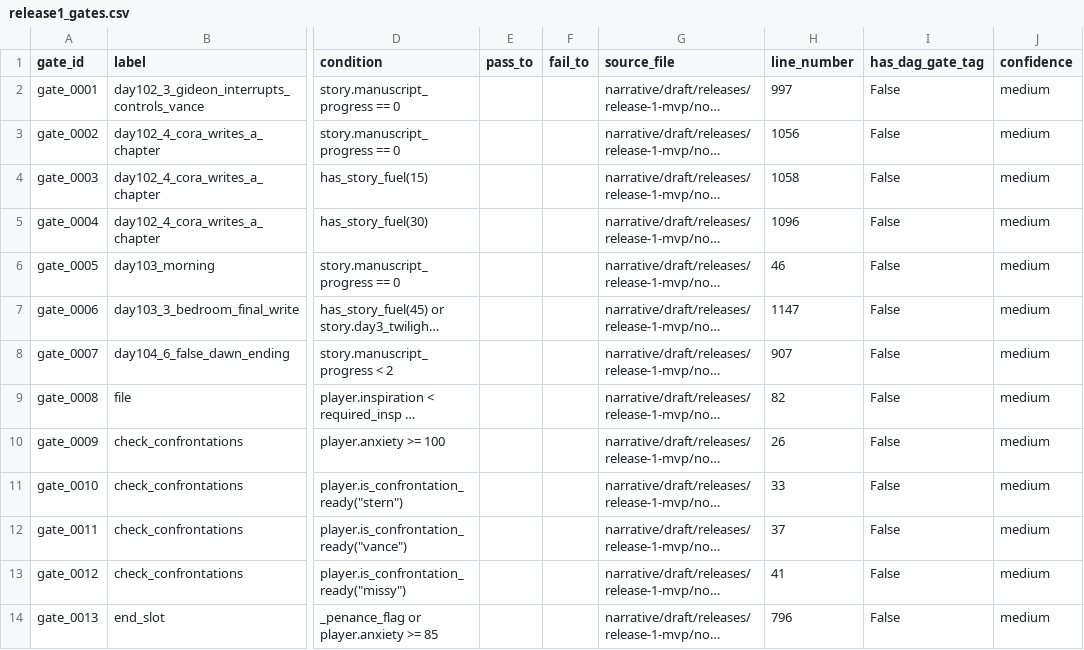
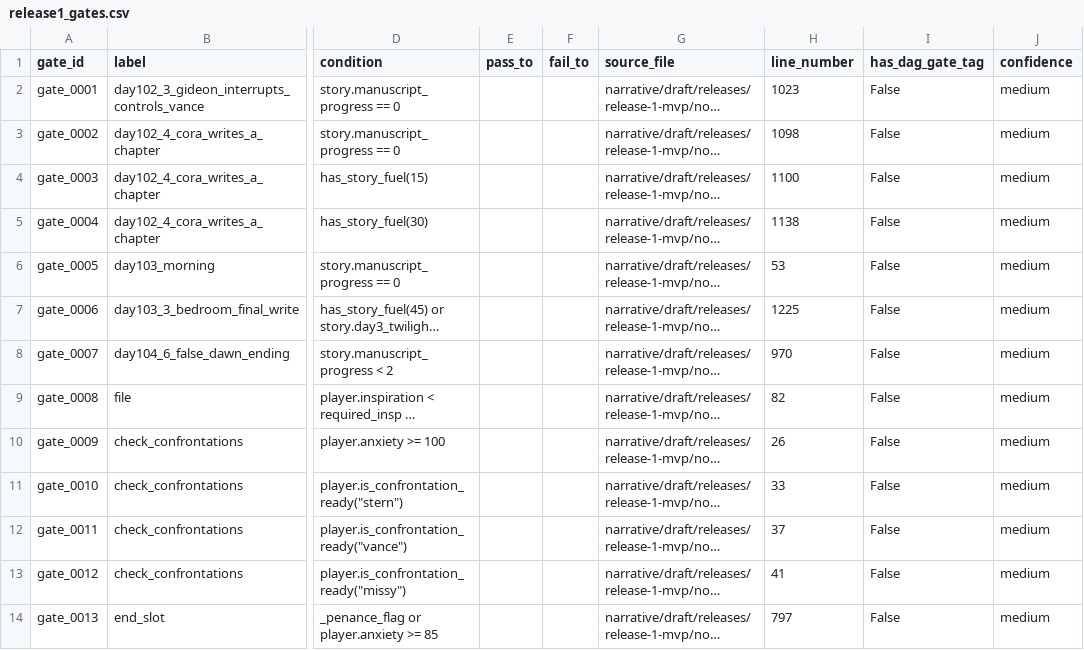
Before and after one commit to mikezilla14/untitled-victorian-vn, a CSV file: narrative/pipeline/releases/release-1-mvp/graph/release1_gates.csv, drawn as a sheet; only a part is shown, gaps mark what is left out; long unchanged cells end in …; the diff names each change by its address in the sheet, - before the commit and + after, or states it on an @@ line.

```diff
--- a/narrative/pipeline/releases/release-1-mvp/graph/release1_gates.csv
+++ b/narrative/pipeline/releases/release-1-mvp/graph/release1_gates.csv
-H2 (line_number): 997
+H2 (line_number): 1023
-H3 (line_number): 1056
+H3 (line_number): 1098
-H4 (line_number): 1058
+H4 (line_number): 1100
-H5 (line_number): 1096
+H5 (line_number): 1138
-H6 (line_number): 46
+H6 (line_number): 53
-H7 (line_number): 1147
+H7 (line_number): 1225
-H8 (line_number): 907
+H8 (line_number): 970
-H14 (line_number): 796
+H14 (line_number): 797
```
Also changed, not shown: narrative/pipeline/releases/release-1-mvp/graph/release1_choices.csv, narrative/pipeline/releases/release-1-mvp/graph/release1_edges.csv, 27 other files.
